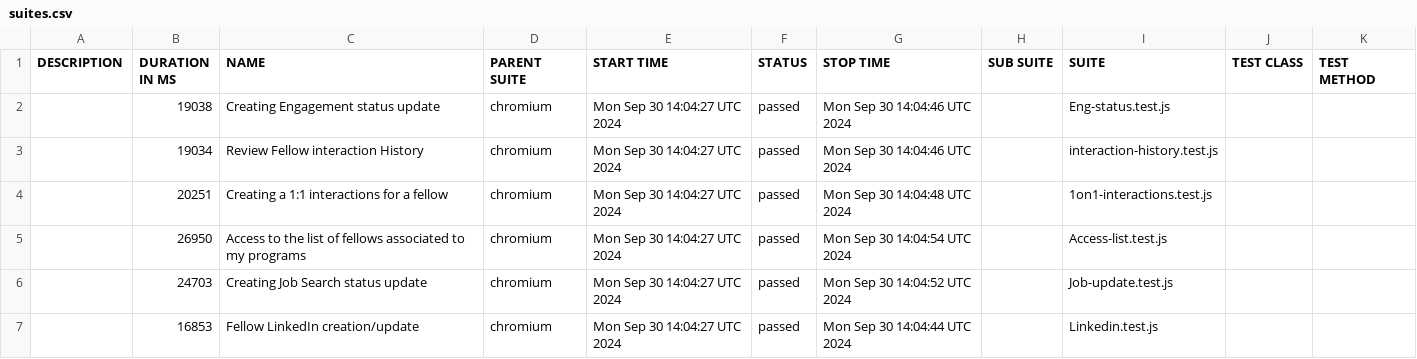
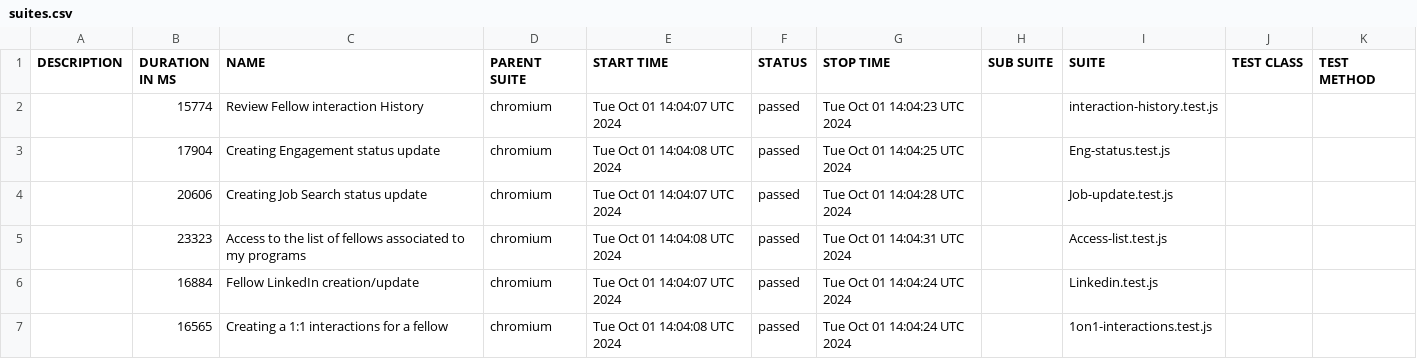
Before and after one commit to correlation-one/expert-e2e, a CSV file: data/suites.csv, drawn as a sheet.

```diff
--- a/data/suites.csv
+++ b/data/suites.csv
@@ -1,7 +1,7 @@
 "DESCRIPTION","DURATION IN MS","NAME","PARENT SUITE","START TIME","STATUS","STOP TIME","SUB SUITE","SUITE","TEST CLASS","TEST METHOD"
-"","19038","Creating Engagement status update","chromium","Mon Sep 30 14:04:27 UTC 2024","passed","Mon Sep 30 14:04:46 UTC 2024","","Eng-status.test.js","",""
-"","19034","Review Fellow interaction History","chromium","Mon Sep 30 14:04:27 UTC 2024","passed","Mon Sep 30 14:04:46 UTC 2024","","interaction-history.test.js","",""
-"","20251","Creating a 1:1 interactions for a fellow","chromium","Mon Sep 30 14:04:27 UTC 2024","passed","Mon Sep 30 14:04:48 UTC 2024","","1on1-interactions.test.js","",""
-"","26950","Access to the list of fellows associated to my programs","chromium","Mon Sep 30 14:04:27 UTC 2024","passed","Mon Sep 30 14:04:54 UTC 2024","","Access-list.test.js","",""
-"","24703","Creating Job Search status update","chromium","Mon Sep 30 14:04:27 UTC 2024","passed","Mon Sep 30 14:04:52 UTC 2024","","Job-update.test.js","",""
-"","16853","Fellow LinkedIn creation/update","chromium","Mon Sep 30 14:04:27 UTC 2024","passed","Mon Sep 30 14:04:44 UTC 2024","","Linkedin.test.js","",""
+"","15774","Review Fellow interaction History","chromium","Tue Oct 01 14:04:07 UTC 2024","passed","Tue Oct 01 14:04:23 UTC 2024","","interaction-history.test.js","",""
+"","17904","Creating Engagement status update","chromium","Tue Oct 01 14:04:08 UTC 2024","passed","Tue Oct 01 14:04:25 UTC 2024","","Eng-status.test.js","",""
+"","20606","Creating Job Search status update","chromium","Tue Oct 01 14:04:07 UTC 2024","passed","Tue Oct 01 14:04:28 UTC 2024","","Job-update.test.js","",""
+"","23323","Access to the list of fellows associated to my programs","chromium","Tue Oct 01 14:04:08 UTC 2024","passed","Tue Oct 01 14:04:31 UTC 2024","","Access-list.test.js","",""
+"","16884","Fellow LinkedIn creation/update","chromium","Tue Oct 01 14:04:07 UTC 2024","passed","Tue Oct 01 14:04:24 UTC 2024","","Linkedin.test.js","",""
+"","16565","Creating a 1:1 interactions for a fellow","chromium","Tue Oct 01 14:04:08 UTC 2024","passed","Tue Oct 01 14:04:24 UTC 2024","","1on1-interactions.test.js","",""
```
Also changed, not shown: 50 other files.
